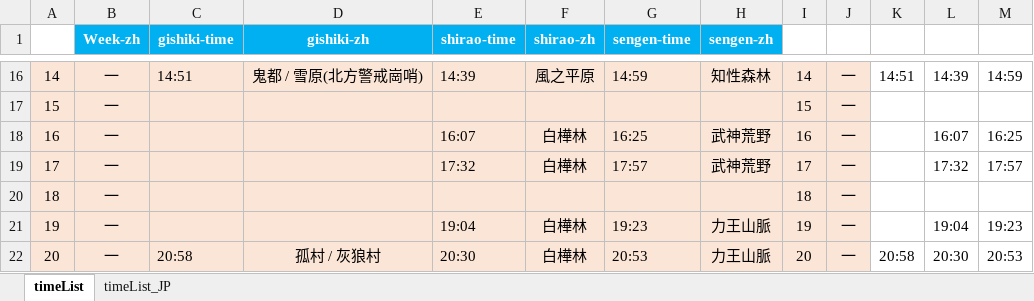
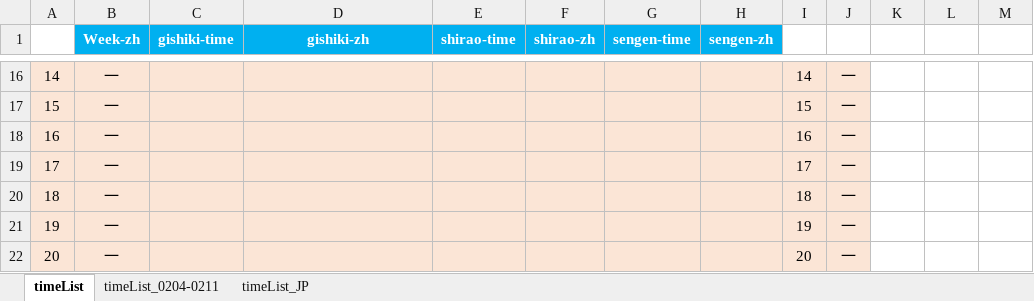
Before and after one commit to Mutsuki812/BnSNEOtimeList, an Excel workbook: files/timeList.xlsx, sheet timeList, drawn as a sheet; only a part is shown, gaps mark what is left out; values as stored, in another font and other column widths than the file's, no borders; conditional formats not drawn; the diff covers the shown part only; the diff names each change by its address in the sheet, - before the commit and + after, or states it on an @@ line.

```diff
--- a/files/timeList.xlsx (sheet timeList)
+++ b/files/timeList.xlsx (sheet timeList)
+sheet tab: timeList_0204-0211
-C16 (gishiki-time): 14:51
+C16 (gishiki-time): (empty)
-D16 (gishiki-zh): 鬼都 / 雪原(北方警戒崗哨)
+D16 (gishiki-zh): (empty)
-E16 (shirao-time): 14:39
+E16 (shirao-time): (empty)
-F16 (shirao-zh): 風之平原
+F16 (shirao-zh): (empty)
-G16 (sengen-time): 14:59
+G16 (sengen-time): (empty)
-H16 (sengen-zh): 知性森林
+H16 (sengen-zh): (empty)
-K16: 14:51
+K16: (empty)
-L16: 14:39
+L16: (empty)
-M16: 14:59
+M16: (empty)
-E18 (shirao-time): 16:07
+E18 (shirao-time): (empty)
-F18:F19 (shirao-zh): 白樺林
+F18:F19 (shirao-zh): (empty)
-G18 (sengen-time): 16:25
+G18 (sengen-time): (empty)
-H18:H19 (sengen-zh): 武神荒野
+H18:H19 (sengen-zh): (empty)
-L18: 16:07
+L18: (empty)
-M18: 16:25
+M18: (empty)
-E19 (shirao-time): 17:32
+E19 (shirao-time): (empty)
-G19 (sengen-time): 17:57
+G19 (sengen-time): (empty)
-L19: 17:32
+L19: (empty)
-M19: 17:57
+M19: (empty)
-E21 (shirao-time): 19:04
+E21 (shirao-time): (empty)
-F21:F22 (shirao-zh): 白樺林
+F21:F22 (shirao-zh): (empty)
-G21 (sengen-time): 19:23
+G21 (sengen-time): (empty)
-H21:H22 (sengen-zh): 力王山脈
+H21:H22 (sengen-zh): (empty)
-L21: 19:04
+L21: (empty)
-M21: 19:23
+M21: (empty)
-C22 (gishiki-time): 20:58
+C22 (gishiki-time): (empty)
-D22 (gishiki-zh): 孤村 / 灰狼村
+D22 (gishiki-zh): (empty)
-E22 (shirao-time): 20:30
+E22 (shirao-time): (empty)
-G22 (sengen-time): 20:53
+G22 (sengen-time): (empty)
-K22: 20:58
+K22: (empty)
-L22: 20:30
+L22: (empty)
-M22: 20:53
+M22: (empty)
```
Also changed, not shown: 756 edited cells elsewhere in this sheet, 8 other files.
